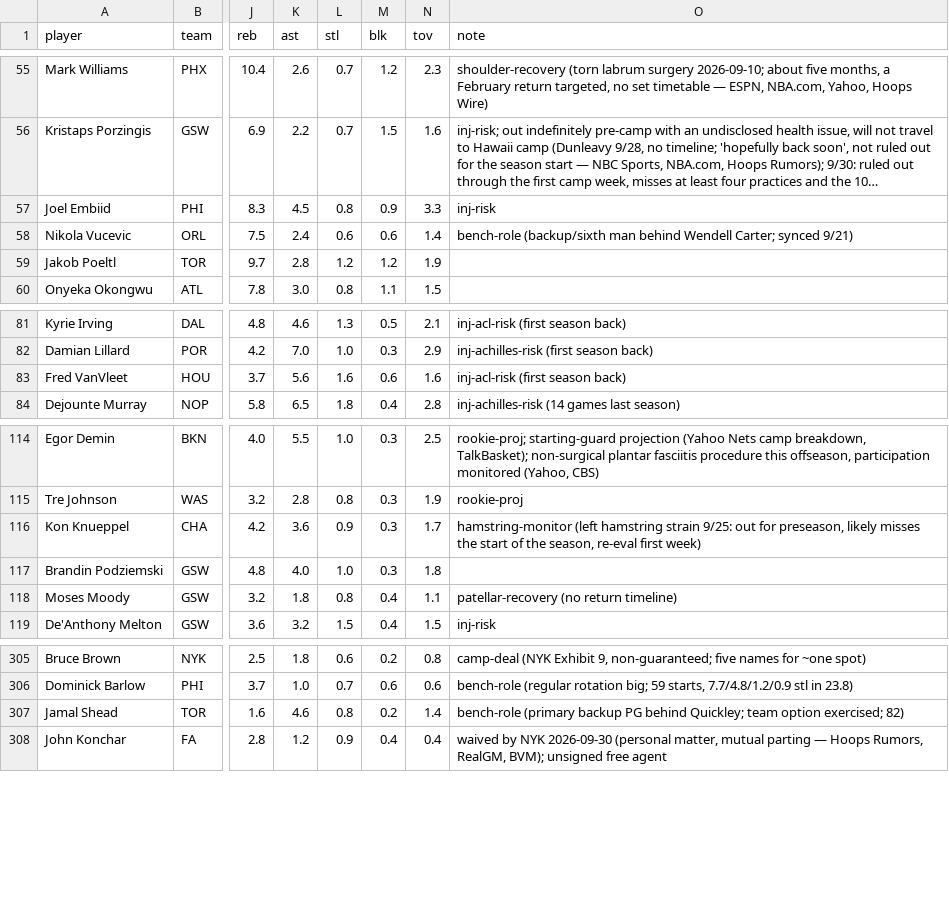
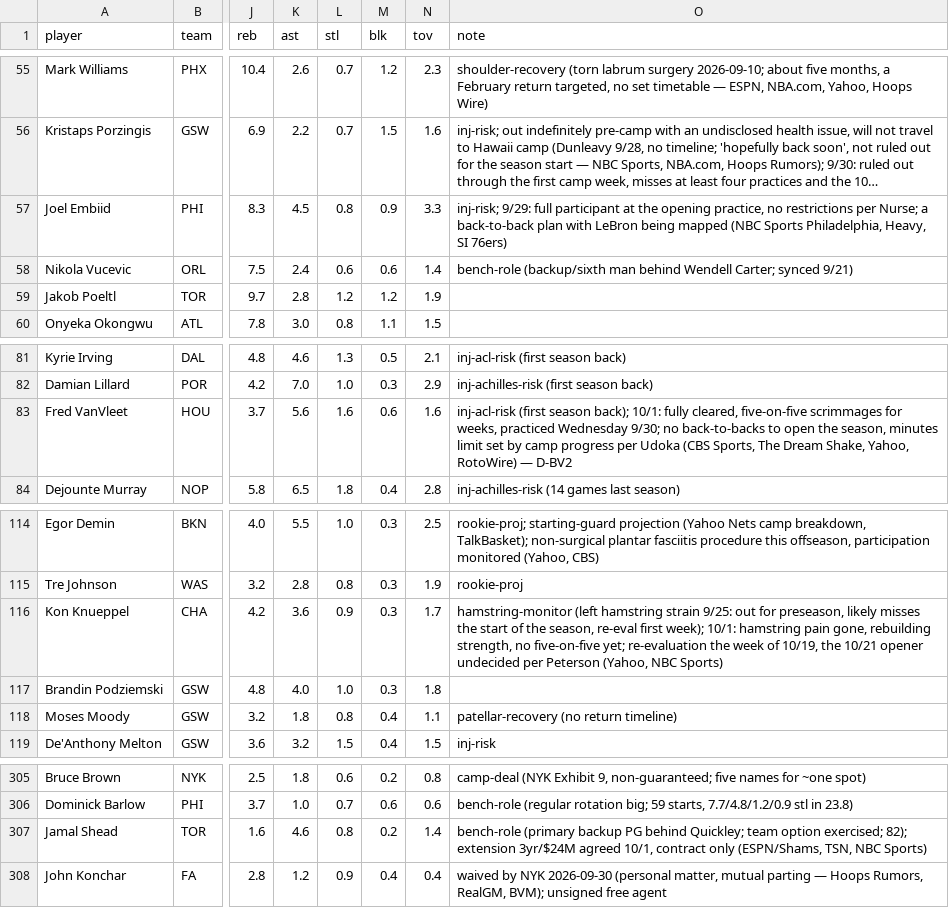
Before and after one commit to nic095layson/yahoo-fantasy-basketball, a CSV file: data/players.csv, drawn as a sheet; only a part is shown, gaps mark what is left out; long unchanged cells end in …; the diff covers the shown part only; the diff names each change by its address in the sheet, - before the commit and + after, or states it on an @@ line.

```diff
--- a/data/players.csv
+++ b/data/players.csv
-O57 (note): inj-risk
+O57 (note): inj-risk; 9/29: full participant at the opening practice, no restrictions per Nurse; a back-to-back plan with LeBron being mapped (NBC Sports Philadelphia, Heavy, SI 76ers)
-O83 (note): …(first season back)
+O83 (note): …(first season back); 10/1: fully cleared, five-on-five scrimmages for weeks, practiced Wednesday 9/30; no back-to-backs to open the season, minutes limit set by camp progress per Udoka (CBS Sports, The Dream Shake, Yahoo, RotoWire) — D-BV2
-O116 (note): …re-eval first week)
+O116 (note): …re-eval first week); 10/1: hamstring pain gone, rebuilding strength, no five-on-five yet; re-evaluation the week of 10/19, the 10/21 opener undecided per Peterson (Yahoo, NBC Sports)
-O307 (note): …option exercised; 82)
+O307 (note): …option exercised; 82); extension 3yr/$24M agreed 10/1, contract only (ESPN/Shams, TSN, NBC Sports)
```
Also changed, not shown: 19 edited cells elsewhere in this file, data/kit-snapshot.csv, 7 other files.
